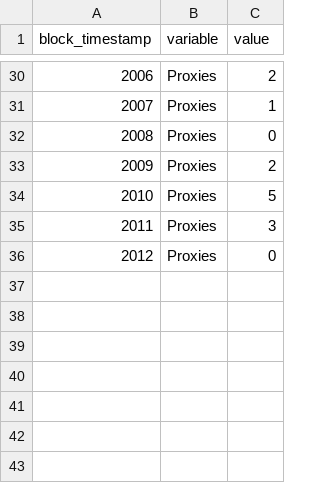
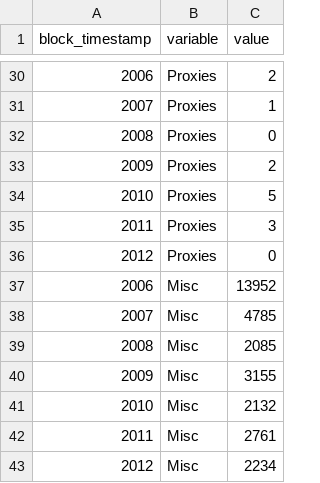
Before and after one commit to Ironholds/Blockr, a TSV file: Output/ipblocks_regex_matches_yearly.tsv, drawn as a sheet; only a part is shown, gaps mark what is left out.

```diff
--- a/Output/ipblocks_regex_matches_yearly.tsv
+++ b/Output/ipblocks_regex_matches_yearly.tsv
@@ -36 +36,8 @@ block_timestamp	variable	value
 2012	Proxies	0
+2006	Misc	13952
+2007	Misc	4785
+2008	Misc	2085
+2009	Misc	3155
+2010	Misc	2132
+2011	Misc	2761
+2012	Misc	2234
```
Also changed, not shown: Output/ipblocks_regex_matches_monthly.tsv, Output/logging_regex_matches_monthly.tsv, 13 other files.
